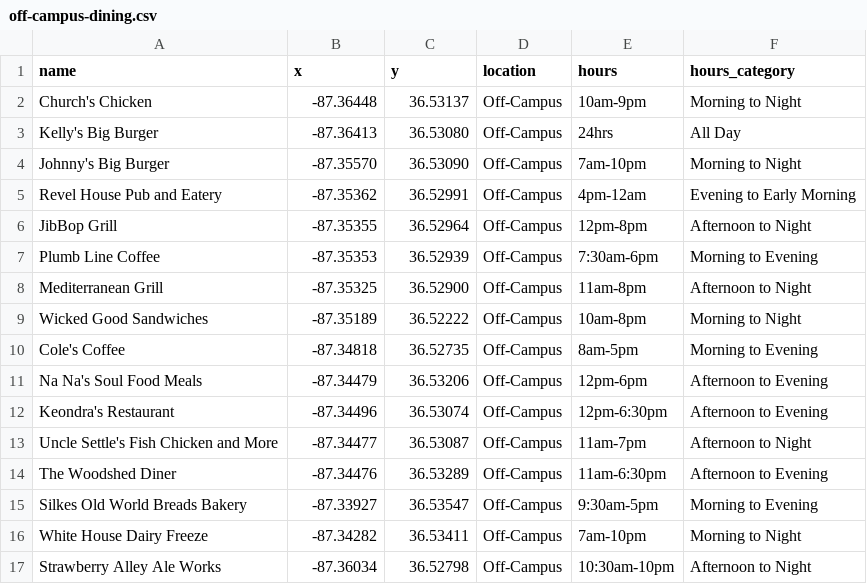
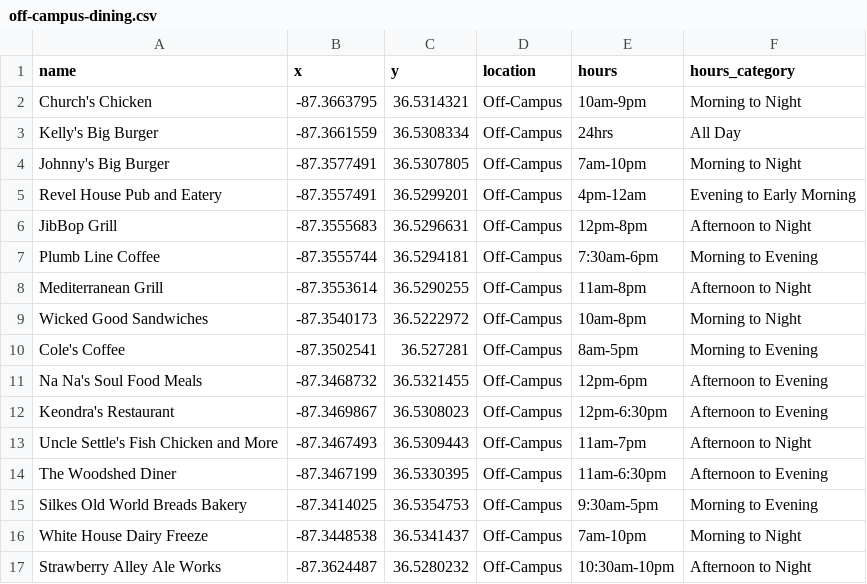
Before and after one commit to chrismgentry/GIS1-Exercise-6, a CSV file: Data/off-campus-dining.csv, drawn as a sheet; only a part is shown; the diff covers the shown part only.

Commit message:
updated csv

```diff
--- a/Data/off-campus-dining.csv
+++ b/Data/off-campus-dining.csv
@@ -1,17 +1,17 @@
 name,x,y,location,hours,hours_category
-Church's Chicken,-87.36448,36.53137,Off-Campus,10am-9pm,Morning to Night
-Kelly's Big Burger,-87.36413,36.53080,Off-Campus,24hrs,All Day
-Johnny's Big Burger,-87.35570,36.53090,Off-Campus,7am-10pm,Morning to Night
-Revel House Pub and Eatery,-87.35362,36.52991,Off-Campus,4pm-12am,Evening to Early Morning
-JibBop Grill,-87.35355,36.52964,Off-Campus,12pm-8pm,Afternoon to Night
-Plumb Line Coffee,-87.35353,36.52939,Off-Campus,7:30am-6pm,Morning to Evening
-Mediterranean Grill,-87.35325,36.52900,Off-Campus,11am-8pm,Afternoon to Night
-Wicked Good Sandwiches,-87.35189,36.52222,Off-Campus,10am-8pm,Morning to Night
-Cole's Coffee,-87.34818,36.52735,Off-Campus,8am-5pm,Morning to Evening
-Na Na's Soul Food Meals,-87.34479,36.53206,Off-Campus,12pm-6pm,Afternoon to Evening
-Keondra's Restaurant,-87.34496,36.53074,Off-Campus,12pm-6:30pm,Afternoon to Evening
-Uncle Settle's Fish Chicken and More,-87.34477,36.53087,Off-Campus,11am-7pm,Afternoon to Night
-The Woodshed Diner,-87.34476,36.53289,Off-Campus,11am-6:30pm,Afternoon to Evening
-Silkes Old World Breads Bakery,-87.33927,36.53547,Off-Campus,9:30am-5pm,Morning to Evening
-White House Dairy Freeze,-87.34282,36.53411,Off-Campus,7am-10pm,Morning to Night
-Strawberry Alley Ale Works,-87.36034,36.52798,Off-Campus,10:30am-10pm,Afternoon to Night
+Church's Chicken,-87.3663795,36.5314321,Off-Campus,10am-9pm,Morning to Night
+Kelly's Big Burger,-87.3661559,36.5308334,Off-Campus,24hrs,All Day
+Johnny's Big Burger,-87.3577491,36.5307805,Off-Campus,7am-10pm,Morning to Night
+Revel House Pub and Eatery,-87.3557491,36.5299201,Off-Campus,4pm-12am,Evening to Early Morning
+JibBop Grill,-87.3555683,36.5296631,Off-Campus,12pm-8pm,Afternoon to Night
+Plumb Line Coffee,-87.3555744,36.5294181,Off-Campus,7:30am-6pm,Morning to Evening
+Mediterranean Grill,-87.3553614,36.5290255,Off-Campus,11am-8pm,Afternoon to Night
+Wicked Good Sandwiches,-87.3540173,36.5222972,Off-Campus,10am-8pm,Morning to Night
+Cole's Coffee,-87.3502541,36.527281,Off-Campus,8am-5pm,Morning to Evening
+Na Na's Soul Food Meals,-87.3468732,36.5321455,Off-Campus,12pm-6pm,Afternoon to Evening
+Keondra's Restaurant,-87.3469867,36.5308023,Off-Campus,12pm-6:30pm,Afternoon to Evening
+Uncle Settle's Fish Chicken and More,-87.3467493,36.5309443,Off-Campus,11am-7pm,Afternoon to Night
+The Woodshed Diner,-87.3467199,36.5330395,Off-Campus,11am-6:30pm,Afternoon to Evening
+Silkes Old World Breads Bakery,-87.3414025,36.5354753,Off-Campus,9:30am-5pm,Morning to Evening
+White House Dairy Freeze,-87.3448538,36.5341437,Off-Campus,7am-10pm,Morning to Night
+Strawberry Alley Ale Works,-87.3624487,36.5280232,Off-Campus,10:30am-10pm,Afternoon to Night
```
Also changed, not shown: 1 removed row and 16 edited cells elsewhere in this file.
